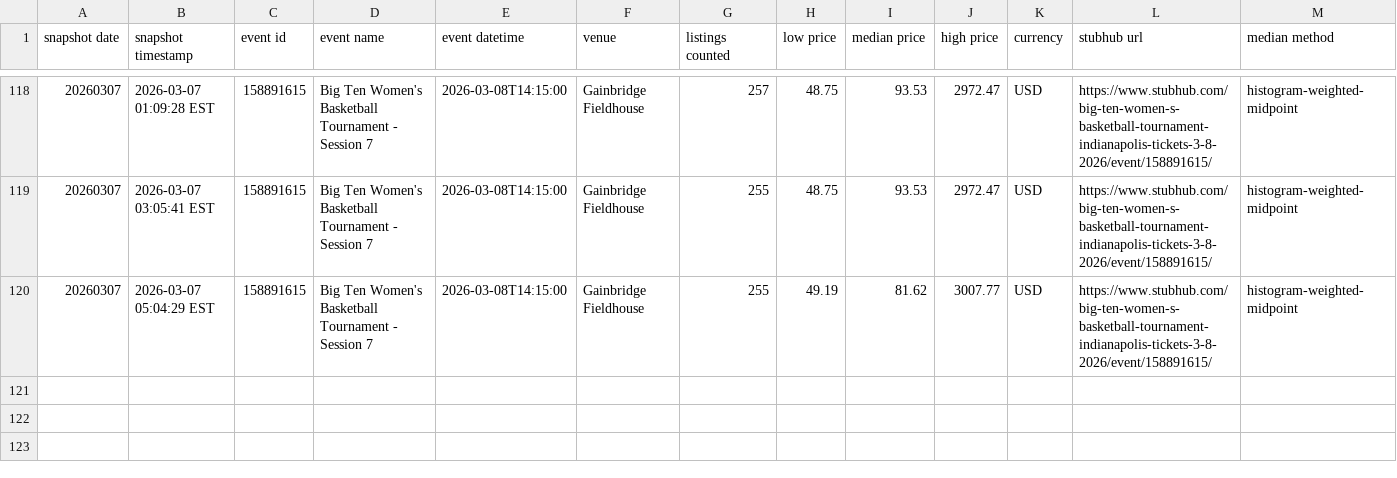
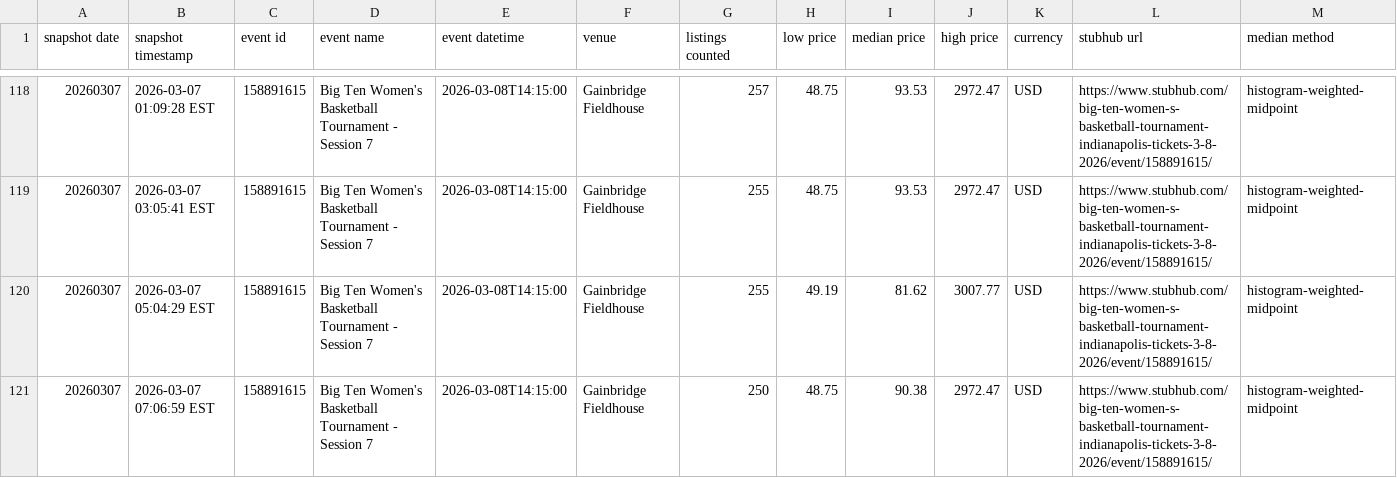
Before and after one commit to jhaddadin/nicar26-github-actions, a CSV file: data/stubhub_big10wbt_session7_history.csv, drawn as a sheet; only a part is shown, gaps mark what is left out; the diff names each change by its address in the sheet, - before the commit and + after, or states it on an @@ line.

```diff
--- a/data/stubhub_big10wbt_session7_history.csv
+++ b/data/stubhub_big10wbt_session7_history.csv
+row 121: 20260307 | 2026-03-07 07:06:59 EST | 158891615 | Big Ten Women's Basketball Tournament - Session 7 | 2026-03-08T14:15:00 | Gainbridge Fieldhouse | 250 | 48.75 | 90.38 | 2972.47 | USD | https://www.stubhub.com/big-ten-women-s-basketball-tournament-indianapolis-tickets-3-8-2026/event/158891615/ | histogram-weighted-midpoint
```
Also changed, not shown: 1 other file.
